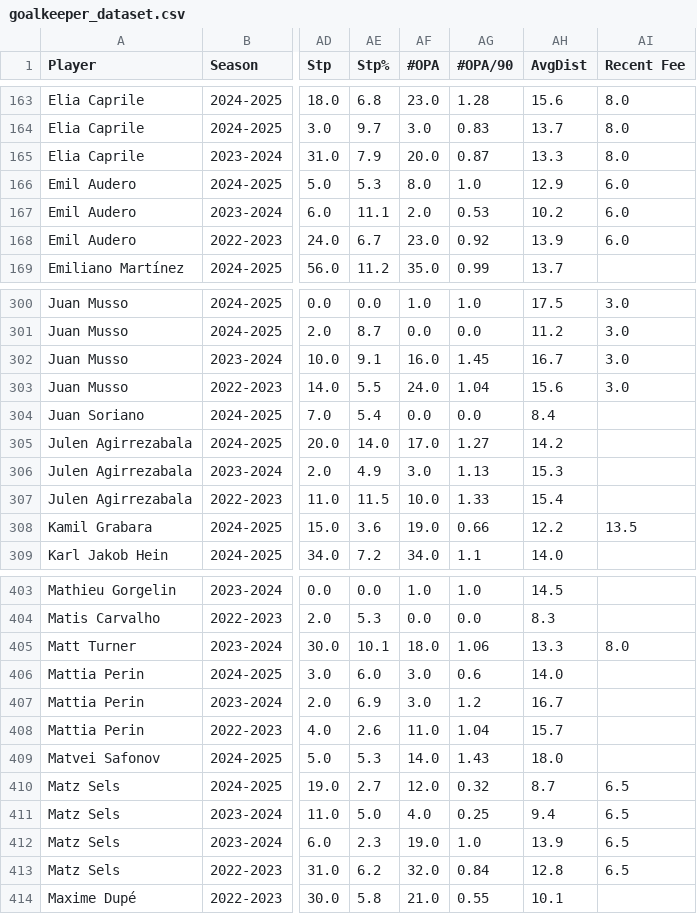
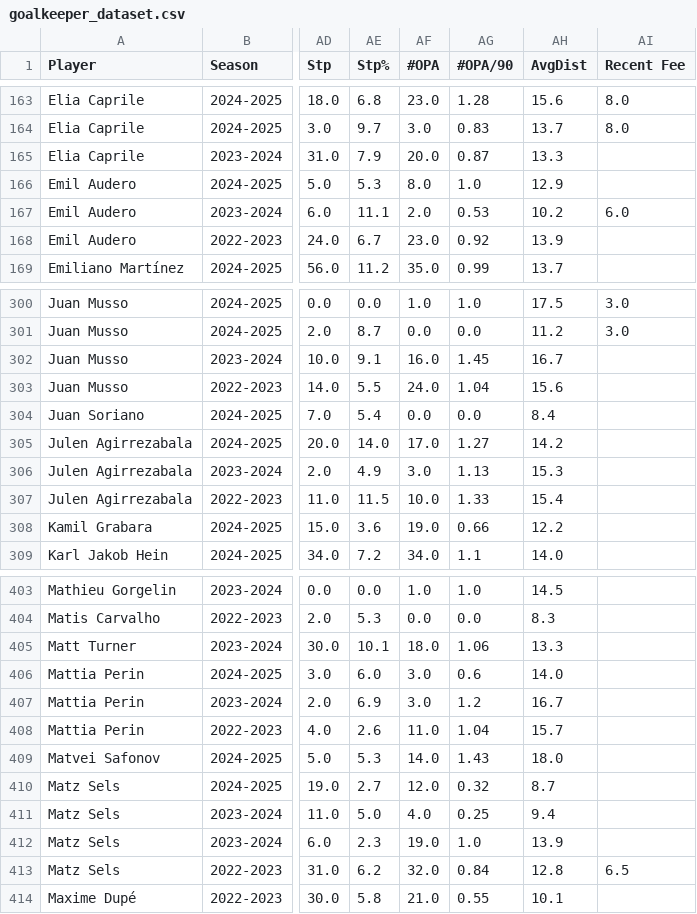
Before and after one commit to jackhobday/NetWorth, a CSV file: goalkeeper_dataset.csv, drawn as a sheet; only a part is shown, gaps mark what is left out; the diff covers the shown part only; the diff names each change by its address in the sheet, - before the commit and + after, or states it on an @@ line.

```diff
--- a/goalkeeper_dataset.csv
+++ b/goalkeeper_dataset.csv
-AI165 (Recent Fee): 8.0
+AI165 (Recent Fee): (empty)
-AI166 (Recent Fee): 6.0
+AI166 (Recent Fee): (empty)
-AI168 (Recent Fee): 6.0
+AI168 (Recent Fee): (empty)
-AI302:AI303 (Recent Fee): 3.0
+AI302:AI303 (Recent Fee): (empty)
-AI308 (Recent Fee): 13.5
+AI308 (Recent Fee): (empty)
-AI405 (Recent Fee): 8.0
+AI405 (Recent Fee): (empty)
-AI410:AI412 (Recent Fee): 6.5
+AI410:AI412 (Recent Fee): (empty)
```
Also changed, not shown: 64 edited cells elsewhere in this file, 1 other file.
